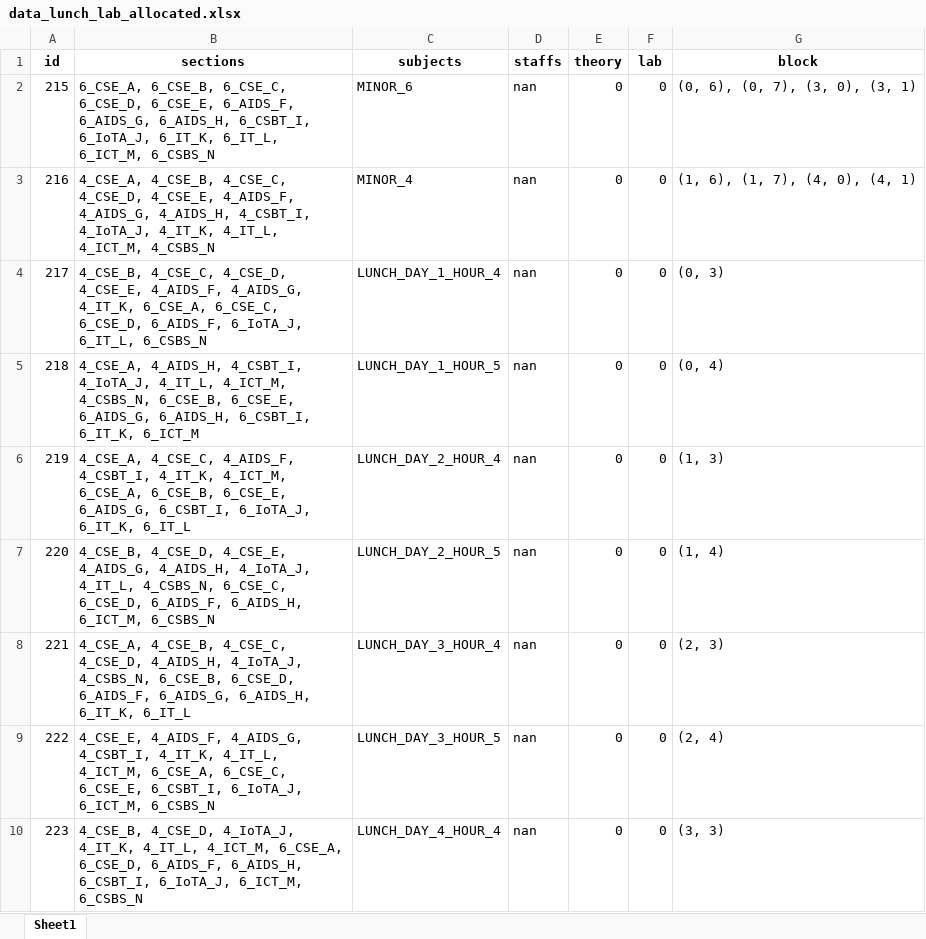
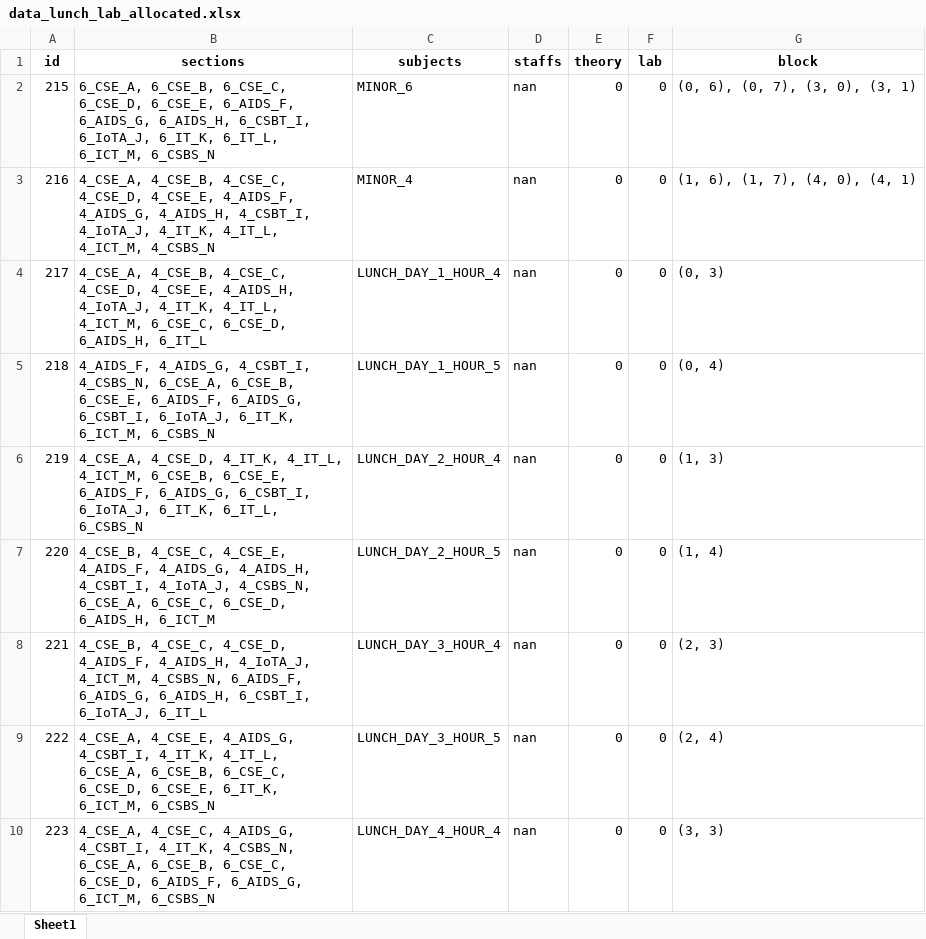
Before and after one commit to Christian74D/Timetablo, an Excel workbook: data/data_lunch_lab_allocated.xlsx, sheet Sheet1, drawn as a sheet; only a part is shown; values as stored, in another font and other column widths than the file's, no borders; the diff covers the shown part only; the diff names each change by its address in the sheet, - before the commit and + after, or states it on an @@ line.

```diff
--- a/data/data_lunch_lab_allocated.xlsx (sheet Sheet1)
+++ b/data/data_lunch_lab_allocated.xlsx (sheet Sheet1)
-B4 (sections): 4_CSE_B, 4_CSE_C, 4_CSE_D, 4_CSE_E, 4_AIDS_F, 4_AIDS_G, 4_IT_K, 6_CSE_A, 6_CSE_C, 6_CSE_D, 6_AIDS_F, 6_IoTA_J, 6_IT_L, 6_CSBS_N
+B4 (sections): 4_CSE_A, 4_CSE_B, 4_CSE_C, 4_CSE_D, 4_CSE_E, 4_AIDS_H, 4_IoTA_J, 4_IT_K, 4_IT_L, 4_ICT_M, 6_CSE_C, 6_CSE_D, 6_AIDS_H, 6_IT_L
-B5 (sections): 4_CSE_A, 4_AIDS_H, 4_CSBT_I, 4_IoTA_J, 4_IT_L, 4_ICT_M, 4_CSBS_N, 6_CSE_B, 6_CSE_E, 6_AIDS_G, 6_AIDS_H, 6_CSBT_I, 6_IT_K, 6_ICT_M
+B5 (sections): 4_AIDS_F, 4_AIDS_G, 4_CSBT_I, 4_CSBS_N, 6_CSE_A, 6_CSE_B, 6_CSE_E, 6_AIDS_F, 6_AIDS_G, 6_CSBT_I, 6_IoTA_J, 6_IT_K, 6_ICT_M, 6_CSBS_N
-B6 (sections): 4_CSE_A, 4_CSE_C, 4_AIDS_F, 4_CSBT_I, 4_IT_K, 4_ICT_M, 6_CSE_A, 6_CSE_B, 6_CSE_E, 6_AIDS_G, 6_CSBT_I, 6_IoTA_J, 6_IT_K, 6_IT_L
+B6 (sections): 4_CSE_A, 4_CSE_D, 4_IT_K, 4_IT_L, 4_ICT_M, 6_CSE_B, 6_CSE_E, 6_AIDS_F, 6_AIDS_G, 6_CSBT_I, 6_IoTA_J, 6_IT_K, 6_IT_L, 6_CSBS_N
-B7 (sections): 4_CSE_B, 4_CSE_D, 4_CSE_E, 4_AIDS_G, 4_AIDS_H, 4_IoTA_J, 4_IT_L, 4_CSBS_N, 6_CSE_C, 6_CSE_D, 6_AIDS_F, 6_AIDS_H, 6_ICT_M, 6_CSBS_N
+B7 (sections): 4_CSE_B, 4_CSE_C, 4_CSE_E, 4_AIDS_F, 4_AIDS_G, 4_AIDS_H, 4_CSBT_I, 4_IoTA_J, 4_CSBS_N, 6_CSE_A, 6_CSE_C, 6_CSE_D, 6_AIDS_H, 6_ICT_M
-B8 (sections): 4_CSE_A, 4_CSE_B, 4_CSE_C, 4_CSE_D, 4_AIDS_H, 4_IoTA_J, 4_CSBS_N, 6_CSE_B, 6_CSE_D, 6_AIDS_F, 6_AIDS_G, 6_AIDS_H, 6_IT_K, 6_IT_L
+B8 (sections): 4_CSE_B, 4_CSE_C, 4_CSE_D, 4_AIDS_F, 4_AIDS_H, 4_IoTA_J, 4_ICT_M, 4_CSBS_N, 6_AIDS_F, 6_AIDS_G, 6_AIDS_H, 6_CSBT_I, 6_IoTA_J, 6_IT_L
-B9 (sections): 4_CSE_E, 4_AIDS_F, 4_AIDS_G, 4_CSBT_I, 4_IT_K, 4_IT_L, 4_ICT_M, 6_CSE_A, 6_CSE_C, 6_CSE_E, 6_CSBT_I, 6_IoTA_J, 6_ICT_M, 6_CSBS_N
+B9 (sections): 4_CSE_A, 4_CSE_E, 4_AIDS_G, 4_CSBT_I, 4_IT_K, 4_IT_L, 6_CSE_A, 6_CSE_B, 6_CSE_C, 6_CSE_D, 6_CSE_E, 6_IT_K, 6_ICT_M, 6_CSBS_N
-B10 (sections): 4_CSE_B, 4_CSE_D, 4_IoTA_J, 4_IT_K, 4_IT_L, 4_ICT_M, 6_CSE_A, 6_CSE_D, 6_AIDS_F, 6_AIDS_H, 6_CSBT_I, 6_IoTA_J, 6_ICT_M, 6_CSBS_N
+B10 (sections): 4_CSE_A, 4_CSE_C, 4_AIDS_G, 4_CSBT_I, 4_IT_K, 4_CSBS_N, 6_CSE_A, 6_CSE_B, 6_CSE_C, 6_CSE_D, 6_AIDS_F, 6_AIDS_G, 6_ICT_M, 6_CSBS_N
```
Also changed, not shown: 82 edited cells elsewhere in this sheet, data/data_with_lunch.xlsx, data/encoded_data.xlsx, 18 other files.
